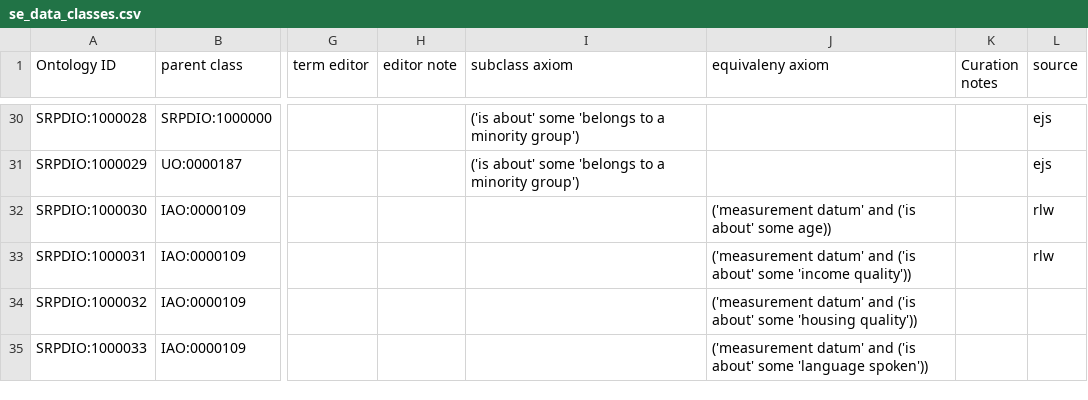
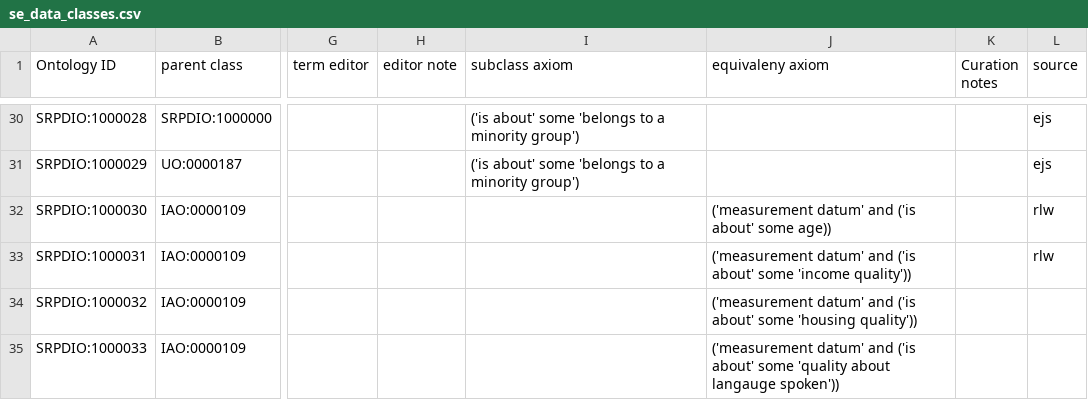
Before and after one commit to UA-SRC-data/srpdio, a CSV file: src/modules/se_data_classes.csv, drawn as a sheet; only a part is shown, gaps mark what is left out; the diff names each change by its address in the sheet, - before the commit and + after, or states it on an @@ line.

Commit message:
update acs5 modulees

```diff
--- a/src/modules/se_data_classes.csv
+++ b/src/modules/se_data_classes.csv
-J35 (equivaleny axiom): …about' some 'language spoken'))
+J35 (equivaleny axiom): …about' some 'quality about langauge spoken'))
```
Also changed, not shown: 3 other files.
